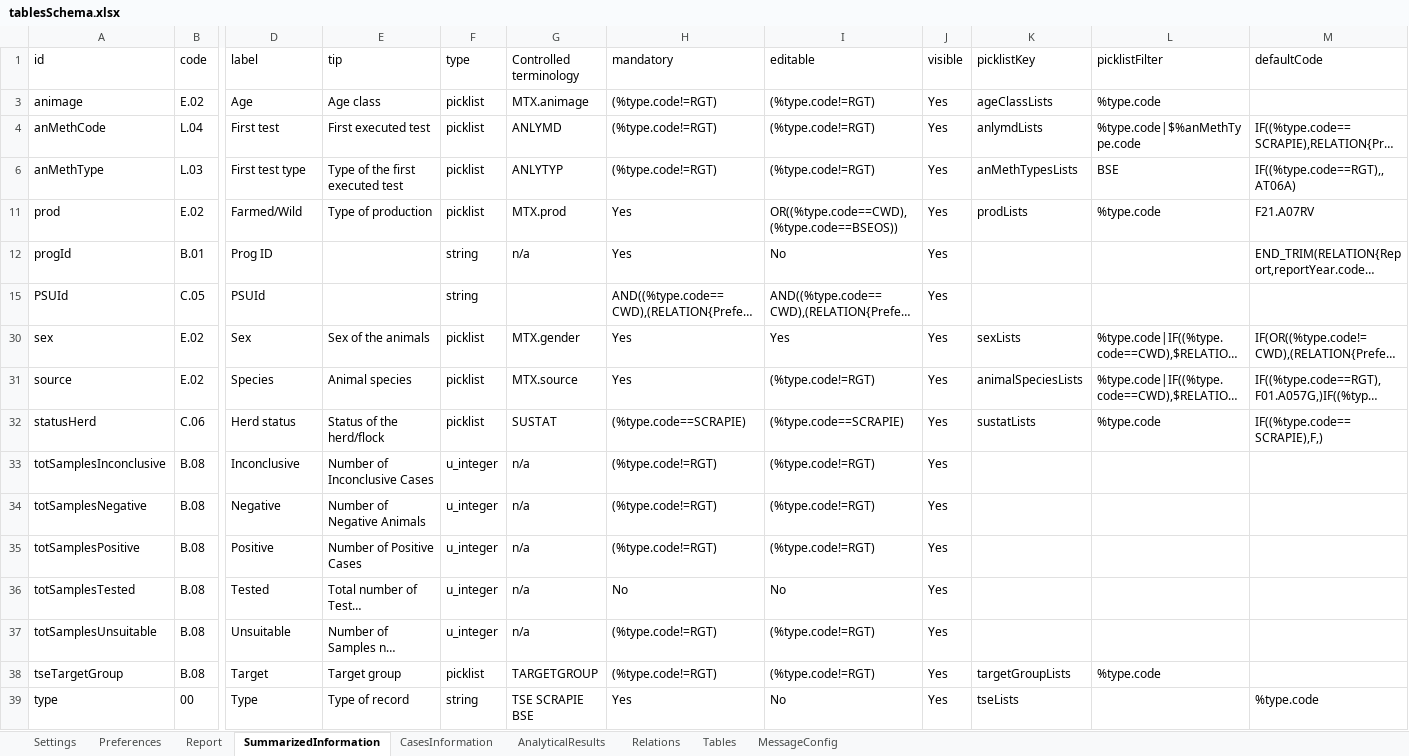
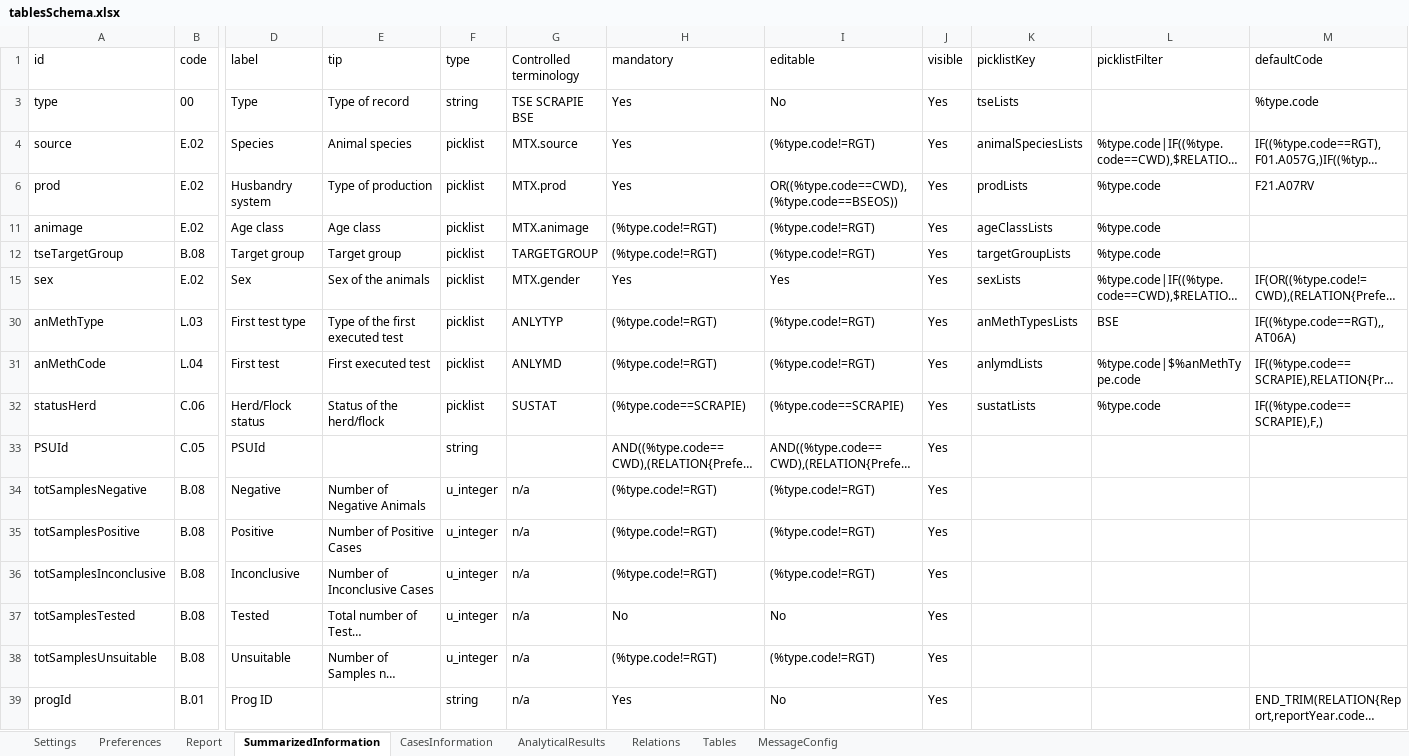
Before and after one commit to openefsa/tse-data-reporting-tool, an Excel workbook: config/tablesSchema.xlsx, sheet SummarizedInformation, drawn as a sheet; only a part is shown, gaps mark what is left out; long unchanged cells end in …; values as stored, in another font and other column widths than the file's, no borders; table styles not drawn; removed rows and columns are numbered as before the commit, all else as after; rows hold the shown columns only; the diff names each change by its address in the sheet, - before the commit and + after, or states it on an @@ line.

```diff
--- a/config/tablesSchema.xlsx (sheet SummarizedInformation)
+++ b/config/tablesSchema.xlsx (sheet SummarizedInformation)
@@ row 39 moved to row 3: type @@
@@ row 31 moved to row 4: source @@
+row 6: prod | E.02 | Husbandry system | Type of production | picklist | MTX.prod | Yes | OR((%type.code==CWD),(%type.code==BSEOS)) | Yes | prodLists | %type.code | F21.A07RV
-D11 (label): Age
+D11 (label): Age class
+row 12: tseTargetGroup | B.08 | Target group | Target group | picklist | TARGETGROUP | (%type.code!=RGT) | (%type.code!=RGT) | Yes | targetGroupLists | %type.code
@@ row 30 moved to row 15: sex @@
@@ row 6 moved to row 30: anMethType @@
-row 11: prod | E.02 | Farmed/Wild | Type of production | picklist | MTX.prod | Yes | OR((%type.code==CWD),(%type.code==BSEOS)) | Yes | prodLists | %type.code | F21.A07RV
+row 32: statusHerd | C.06 | Herd/Flock status | Status of the herd/flock | picklist | SUSTAT | (%type.code==SCRAPIE) | (%type.code==SCRAPIE) | Yes | sustatLists | %type.code | IF((%type.code==SCRAPIE),F,)
-row 32: statusHerd | C.06 | Herd status | Status of the herd/flock | picklist | SUSTAT | (%type.code==SCRAPIE) | (%type.code==SCRAPIE) | Yes | sustatLists | %type.code | IF((%type.code==SCRAPIE),F,)
@@ row 33 moved to row 36: totSamplesInconclusive @@
-row 38: tseTargetGroup | B.08 | Target | Target group | picklist | TARGETGROUP | (%type.code!=RGT) | (%type.code!=RGT) | Yes | targetGroupLists | %type.code
@@ row 12 moved to row 39: progId @@
```
Also changed, not shown: sheet AnalyticalResults, target/classes/tablesSchema.xlsx, 17 other files.
